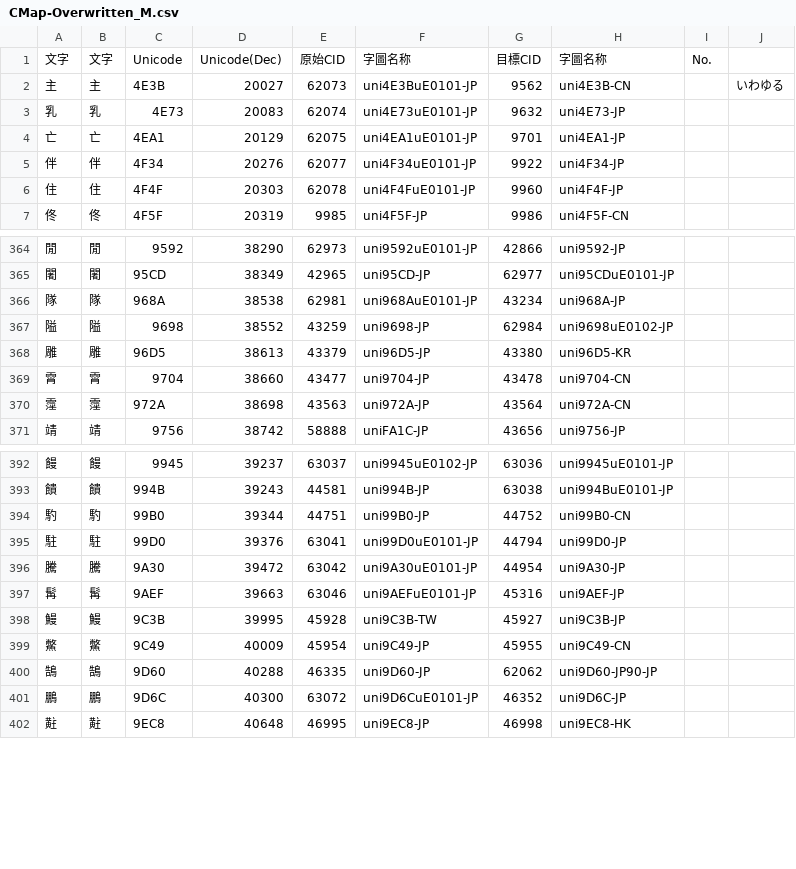
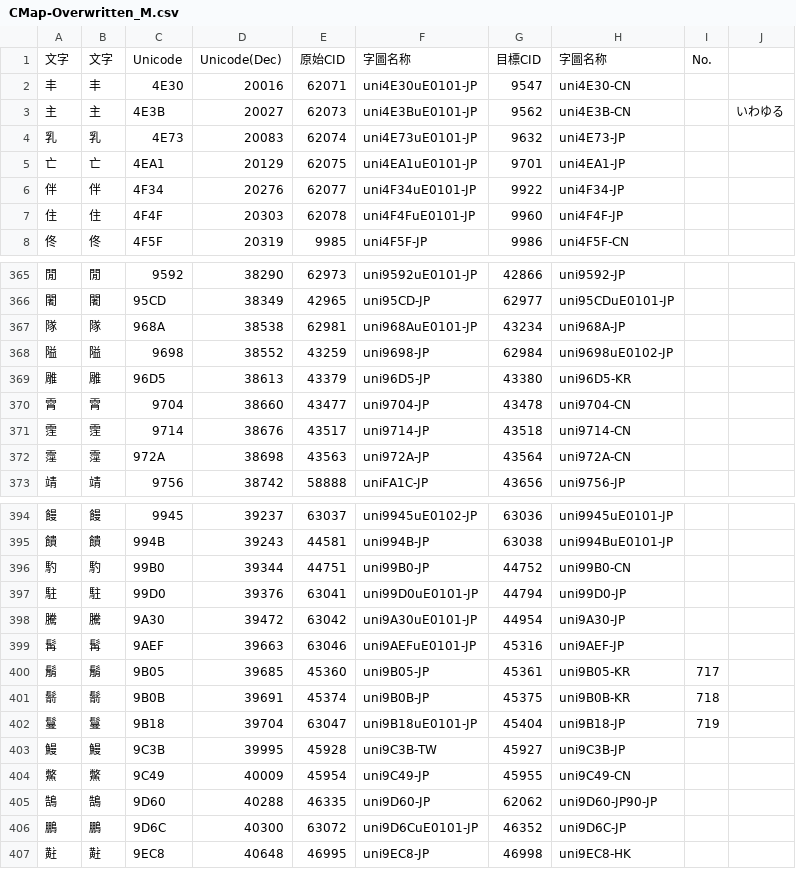
Before and after one commit to ChiuMing-Neko/ChiuKongGothic, a CSV file: Other/CMap-Overwritten_M.csv, drawn as a sheet; only a part is shown, gaps mark what is left out.

```diff
--- a/Other/CMap-Overwritten_M.csv
+++ b/Other/CMap-Overwritten_M.csv
@@ -1,2 +1,3 @@
 文字,文字,Unicode,Unicode(Dec),原始CID,字圖名称,目標CID,字圖名称,No.,
+丰,丰,4E30,20016,62071,uni4E30uE0101-JP,9547,uni4E30-CN,,
 主,主,4E3B,20027,62073,uni4E3BuE0101-JP,9562,uni4E3B-CN,,いわゆる
@@ -369,2 +370,3 @@
 霄,霄,9704,38660,43477,uni9704-JP,43478,uni9704-CN,,
+霔,霔,9714,38676,43517,uni9714-JP,43518,uni9714-CN,,
 霪,霪,972A,38698,43563,uni972A-JP,43564,uni972A-CN,,
@@ -397,2 +399,5 @@
 髯,髯,9AEF,39663,63046,uni9AEFuE0101-JP,45316,uni9AEF-JP,,
+鬅,鬅,9B05,39685,45360,uni9B05-JP,45361,uni9B05-KR,717,
+鬋,鬋,9B0B,39691,45374,uni9B0B-JP,45375,uni9B0B-KR,718,
+鬘,鬘,9B18,39704,63047,uni9B18uE0101-JP,45404,uni9B18-JP,719,
 鰻,鰻,9C3B,39995,45928,uni9C3B-TW,45927,uni9C3B-JP,,
```
Also changed, not shown: Other/CMap-Overwritten.csv, Other/IVD_Ext.csv, 5 other files.
